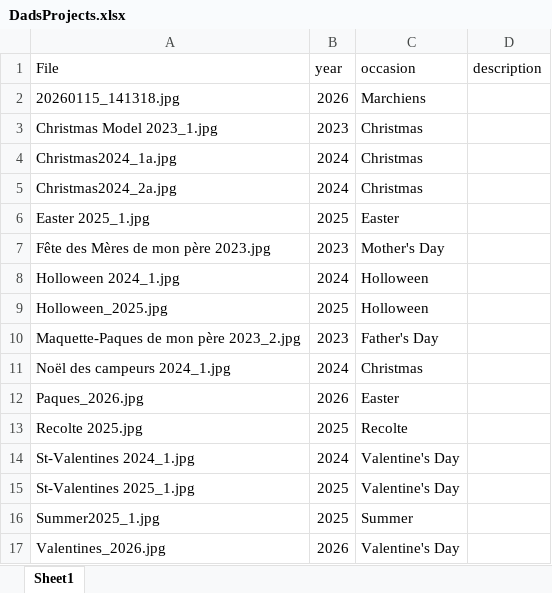
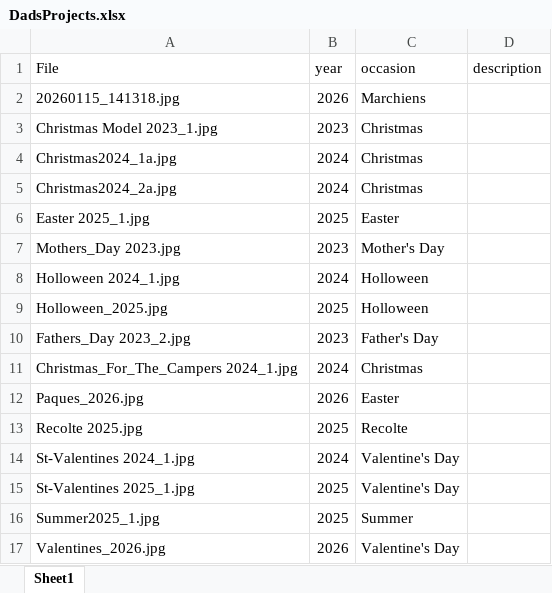
Before and after one commit to SubdudedCrane651/DadsProjects, an Excel workbook: DadsProjects.xlsx, sheet Sheet1, drawn as a sheet; values as stored, in another font and other column widths than the file's, no borders; the diff names each change by its address in the sheet, - before the commit and + after, or states it on an @@ line.

```diff
--- a/DadsProjects.xlsx (sheet Sheet1)
+++ b/DadsProjects.xlsx (sheet Sheet1)
-A7 (File): Fête des Mères de mon père 2023.jpg
+A7 (File): Mothers_Day 2023.jpg
-A10 (File): Maquette-Paques de mon père 2023_2.jpg
+A10 (File): Fathers_Day 2023_2.jpg
-A11 (File): Noël des campeurs 2024_1.jpg
+A11 (File): Christmas_For_The_Campers 2024_1.jpg
```
Also changed, not shown: 6 other files.
